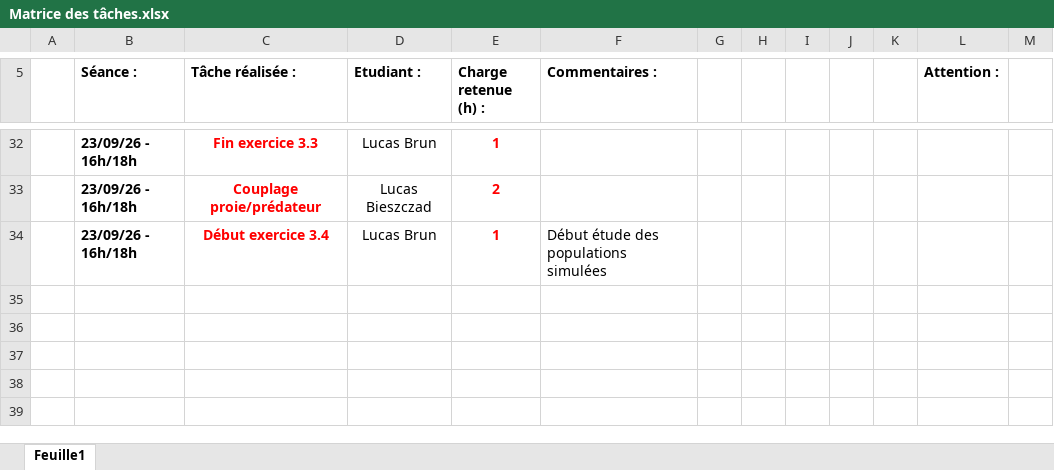
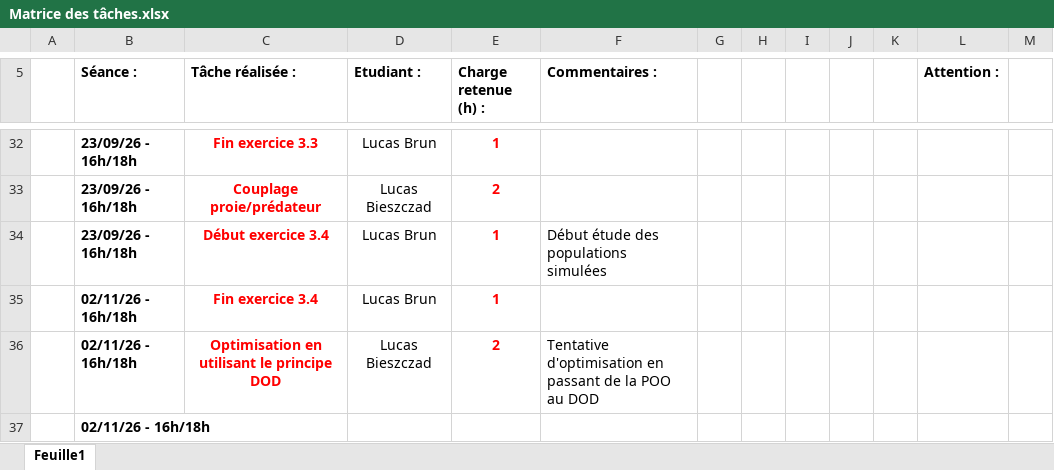
Before and after one commit to lucbr1/RTS, an Excel workbook: Matrice des tâches.xlsx, sheet Feuille1, drawn as a sheet; only a part is shown, gaps mark what is left out; values as stored, in another font and other column widths than the file's, no borders; table styles not drawn; the diff names each change by its address in the sheet, - before the commit and + after, or states it on an @@ line.

```diff
--- a/Matrice des tâches.xlsx (sheet Feuille1)
+++ b/Matrice des tâches.xlsx (sheet Feuille1)
+row 35:  | 02/11/26 - 16h/18h | Fin exercice 3.4 | Lucas Brun | 1
+row 36:  | 02/11/26 - 16h/18h | Optimisation en utilisant le principe DOD | Lucas Bieszczad | 2 | Tentative d'optimisation en passant de la POO au DOD
+row 37:  | 02/11/26 - 16h/18h
```
Also changed, not shown: Graphes_populations_exos.xlsx.
